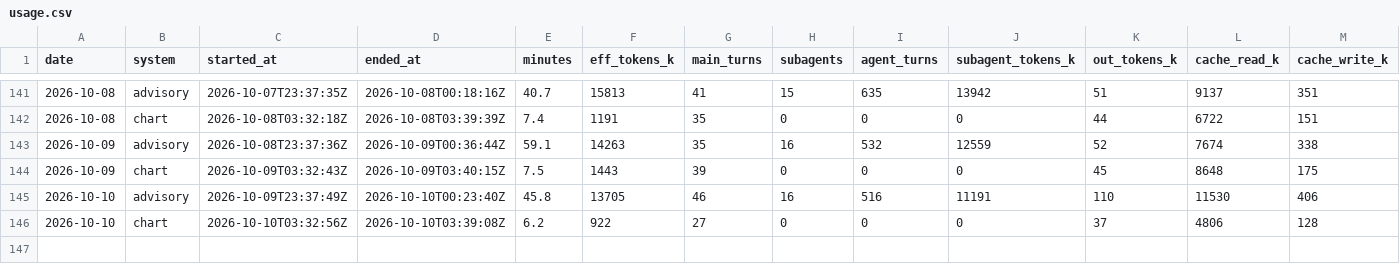
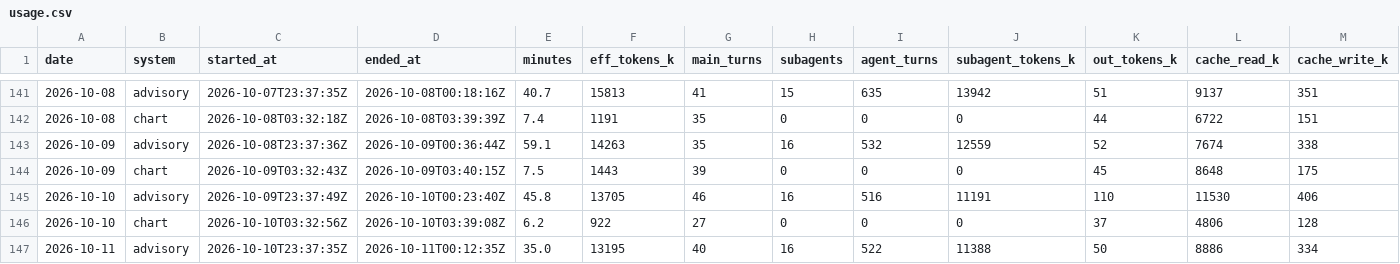
Before and after one commit to GunDamnBoy/kb-core, a CSV file: metrics/usage.csv, drawn as a sheet; only a part is shown, gaps mark what is left out; rows hold the shown columns only; the diff names each change by its address in the sheet, - before the commit and + after, or states it on an @@ line.

Commit message:
chore(auto): kb-core 快照 2026-10-11 08:23

```diff
--- a/metrics/usage.csv
+++ b/metrics/usage.csv
+row 147: 2026-10-11 | advisory | 2026-10-10T23:37:35Z | 2026-10-11T00:12:35Z | 35.0 | 13195 | 40 | 16 | 522 | 11388 | 50 | 8886 | 334
```
